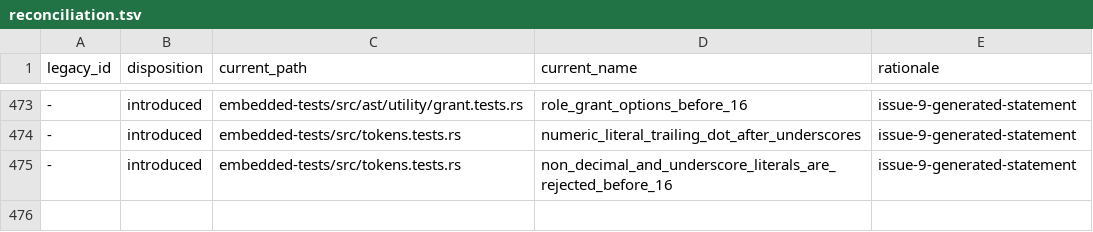
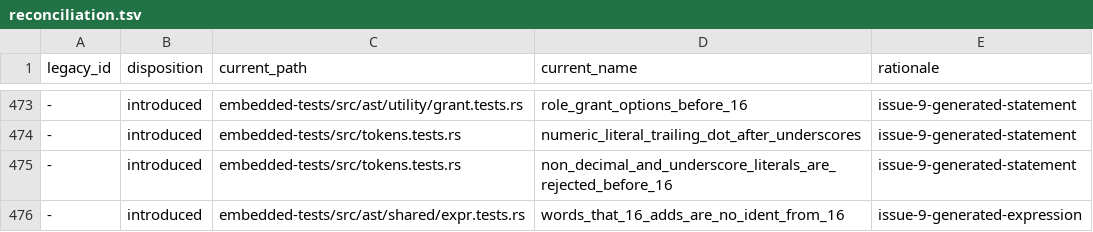
Before and after one commit to freshtonic/pg-sql, a TSV file: embedded-tests/reconciliation.tsv, drawn as a sheet; only a part is shown, gaps mark what is left out; the diff names each change by its address in the sheet, - before the commit and + after, or states it on an @@ line.

Commit message:
feat: gate the 16 lexer rules and keywords with recursa cfg (#75)
recursa now accepts cfg on matcher, lookahead and precedence entries.
Thus the pg15 workaround is not necessary.

- The IntegerLit and NumericLit matchers have two entries each. The
  since-pg16 entries keep the 16 patterns. The other entries mirror
  REL_15_19 scan.l: decimal integers only, and no `_` separators. The
  NumericJunk token is removed.
- The keywords format, json, keys and scalar are not keywords before
  16. The FORMAT_LA lookahead entry and the KEYS and SCALAR precedence
  names have the same gate.

Before 16, these four words are now identifiers where gram.y takes a
bare IDENT (old_aggr_elem, createdb_opt_name), as the 15 oracle does.
A new test shows that 16 and later reject them there.

```diff
--- a/embedded-tests/reconciliation.tsv
+++ b/embedded-tests/reconciliation.tsv
+row 476: - | introduced | embedded-tests/src/ast/shared/expr.tests.rs | words_that_16_adds_are_no_ident_from_16 | issue-9-generated-expression
```
Also changed, not shown: embedded-tests/inventory.tsv, 4 other files.
